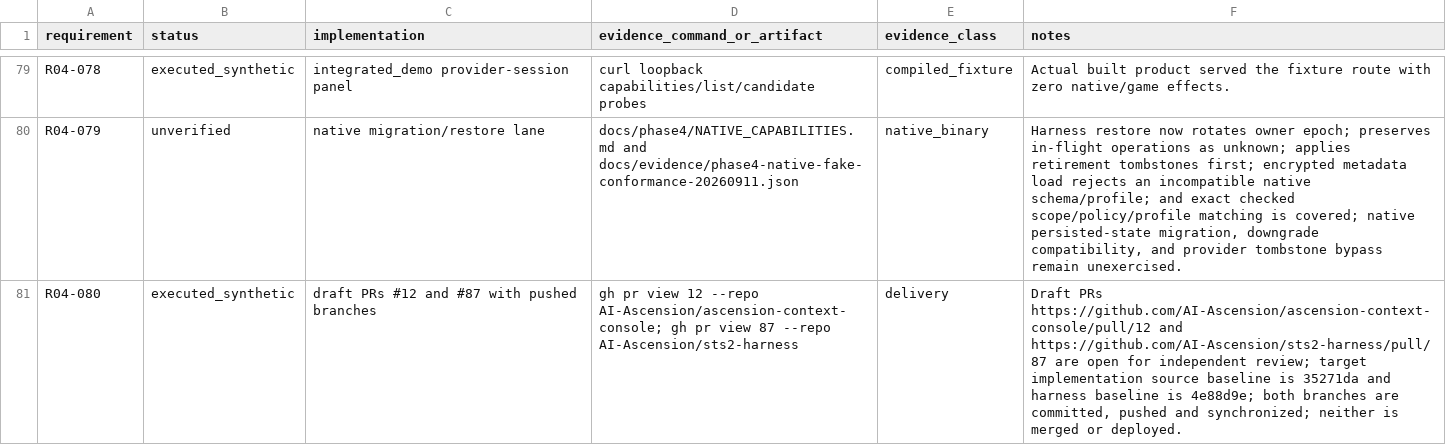
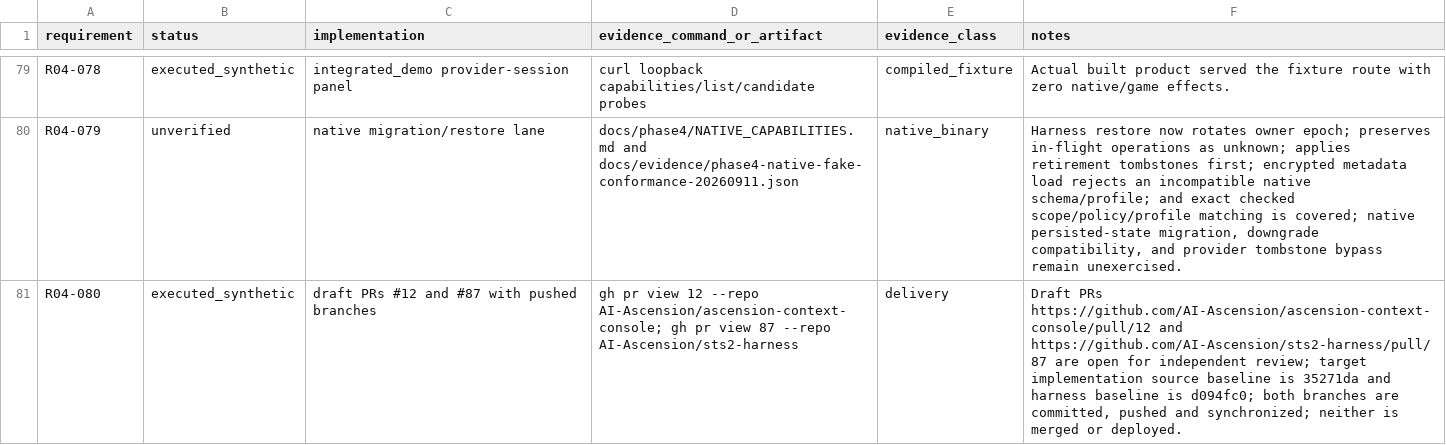
Before and after one commit to AI-Ascension/ascension-context-console, a CSV file: docs/evidence/phase4-requirement-evidence-20260911.csv, drawn as a sheet; only a part is shown, gaps mark what is left out.

Commit message:
Pin evidence to harness CLI fix

```diff
--- a/docs/evidence/phase4-requirement-evidence-20260911.csv
+++ b/docs/evidence/phase4-requirement-evidence-20260911.csv
@@ -80,2 +80,2 @@ R04-078,executed_synthetic,integrated_demo provider-session panel,curl loopback
 R04-079,unverified,native migration/restore lane,docs/phase4/NATIVE_CAPABILITIES.md and docs/evidence/phase4-native-fake-conformance-20260911.json,native_binary,"Harness restore now rotates owner epoch; preserves in-flight operations as unknown; applies retirement tombstones first; encrypted metadata load rejects an incompatible native schema/profile; and exact checked scope/policy/profile matching is covered; native persisted-state migration, downgrade compatibility, and provider tombstone bypass remain unexercised."
-R04-080,executed_synthetic,"draft PRs #12 and #87 with pushed branches","gh pr view 12 --repo AI-Ascension/ascension-context-console; gh pr view 87 --repo AI-Ascension/sts2-harness",delivery,"Draft PRs https://github.com/AI-Ascension/ascension-context-console/pull/12 and https://github.com/AI-Ascension/sts2-harness/pull/87 are open for independent review; target implementation source baseline is 35271da and harness baseline is 4e88d9e; both branches are committed, pushed and synchronized; neither is merged or deployed."
+R04-080,executed_synthetic,"draft PRs #12 and #87 with pushed branches","gh pr view 12 --repo AI-Ascension/ascension-context-console; gh pr view 87 --repo AI-Ascension/sts2-harness",delivery,"Draft PRs https://github.com/AI-Ascension/ascension-context-console/pull/12 and https://github.com/AI-Ascension/sts2-harness/pull/87 are open for independent review; target implementation source baseline is 35271da and harness baseline is d094fc0; both branches are committed, pushed and synchronized; neither is merged or deployed."
```
Also changed, not shown: 2 other files.
